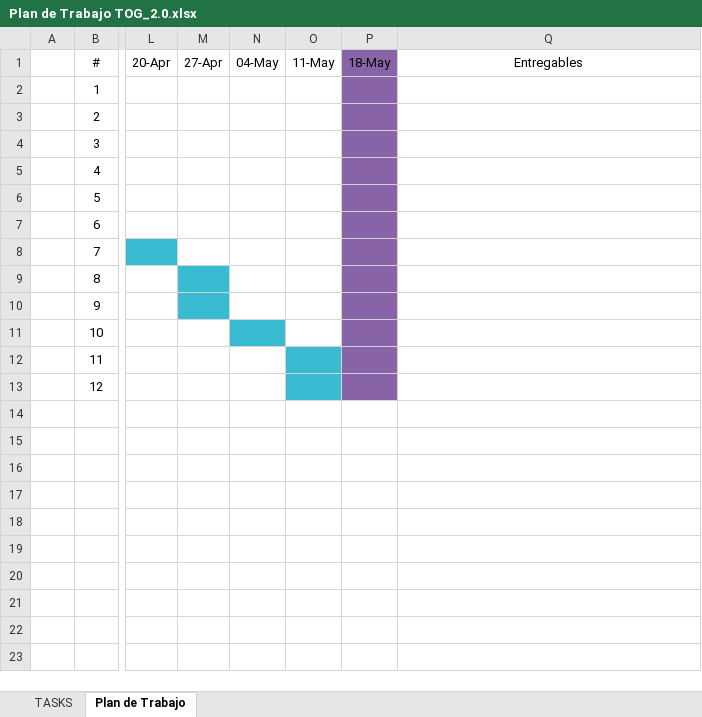
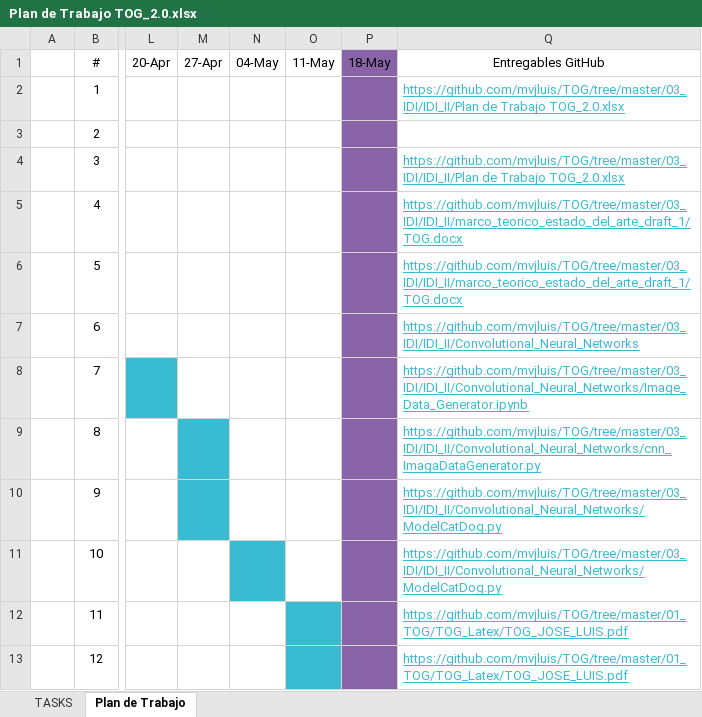
Before and after one commit to mvjluis/TOG, an Excel workbook: 03_IDI/IDI_II/Plan de Trabajo TOG_2.0.xlsx, sheet Plan de Trabajo, drawn as a sheet; only a part is shown, gaps mark what is left out; values as stored, in another font and other column widths than the file's, no borders; table styles not drawn; the diff names each change by its address in the sheet, - before the commit and + after, or states it on an @@ line.

```diff
--- a/03_IDI/IDI_II/Plan de Trabajo TOG_2.0.xlsx (sheet Plan de Trabajo)
+++ b/03_IDI/IDI_II/Plan de Trabajo TOG_2.0.xlsx (sheet Plan de Trabajo)
-Q1: Entregables
+Q1: Entregables GitHub
-Q2: (empty)
+Q2: https://github.com/mvjluis/TOG/tree/master/03_IDI/IDI_II/Plan de Trabajo TOG_2.0.xlsx
-Q4: (empty)
+Q4: https://github.com/mvjluis/TOG/tree/master/03_IDI/IDI_II/Plan de Trabajo TOG_2.0.xlsx
-Q5:Q6: (empty)
+Q5:Q6: https://github.com/mvjluis/TOG/tree/master/03_IDI/IDI_II/marco_teorico_estado_del_arte_draft_1/TOG.docx
-Q7: (empty)
+Q7: https://github.com/mvjluis/TOG/tree/master/03_IDI/IDI_II/Convolutional_Neural_Networks
-Q8: (empty)
+Q8: https://github.com/mvjluis/TOG/tree/master/03_IDI/IDI_II/Convolutional_Neural_Networks/Image_Data_Generator.ipynb
-Q9: (empty)
+Q9: https://github.com/mvjluis/TOG/tree/master/03_IDI/IDI_II/Convolutional_Neural_Networks/cnn_ImagaDataGenerator.py
-Q10:Q11: (empty)
+Q10:Q11: https://github.com/mvjluis/TOG/tree/master/03_IDI/IDI_II/Convolutional_Neural_Networks/ModelCatDog.py
-Q12:Q13: (empty)
+Q12:Q13: https://github.com/mvjluis/TOG/tree/master/01_TOG/TOG_Latex/TOG_JOSE_LUIS.pdf
```
Also changed, not shown: 1 other file.
